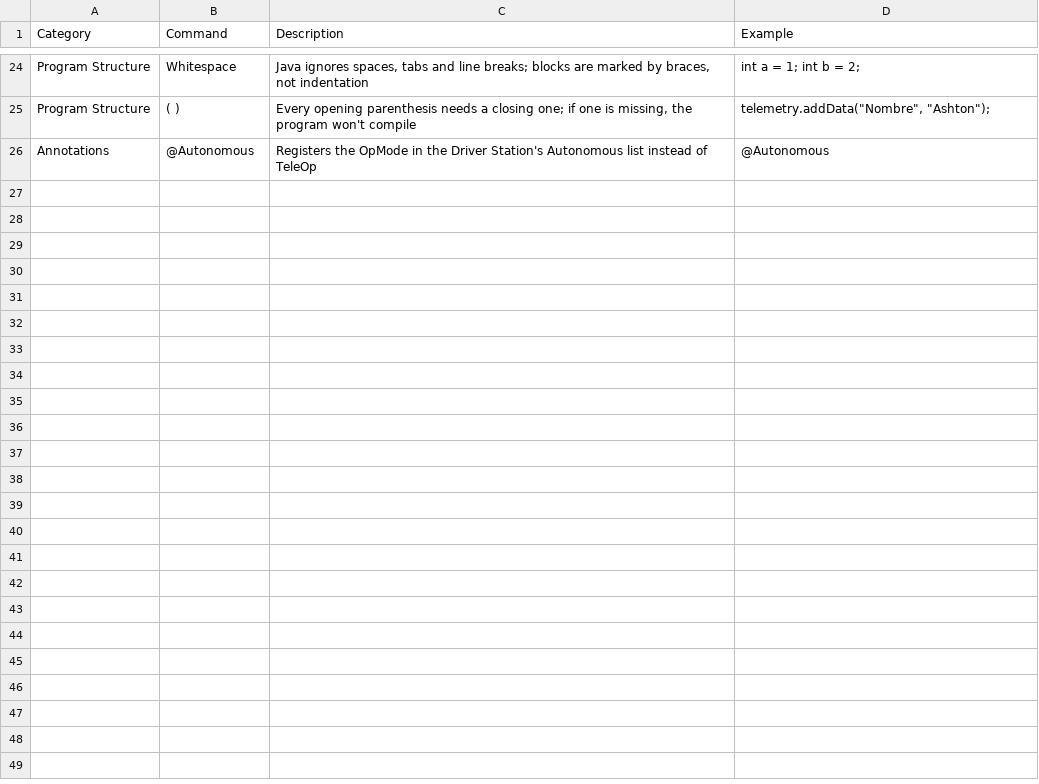
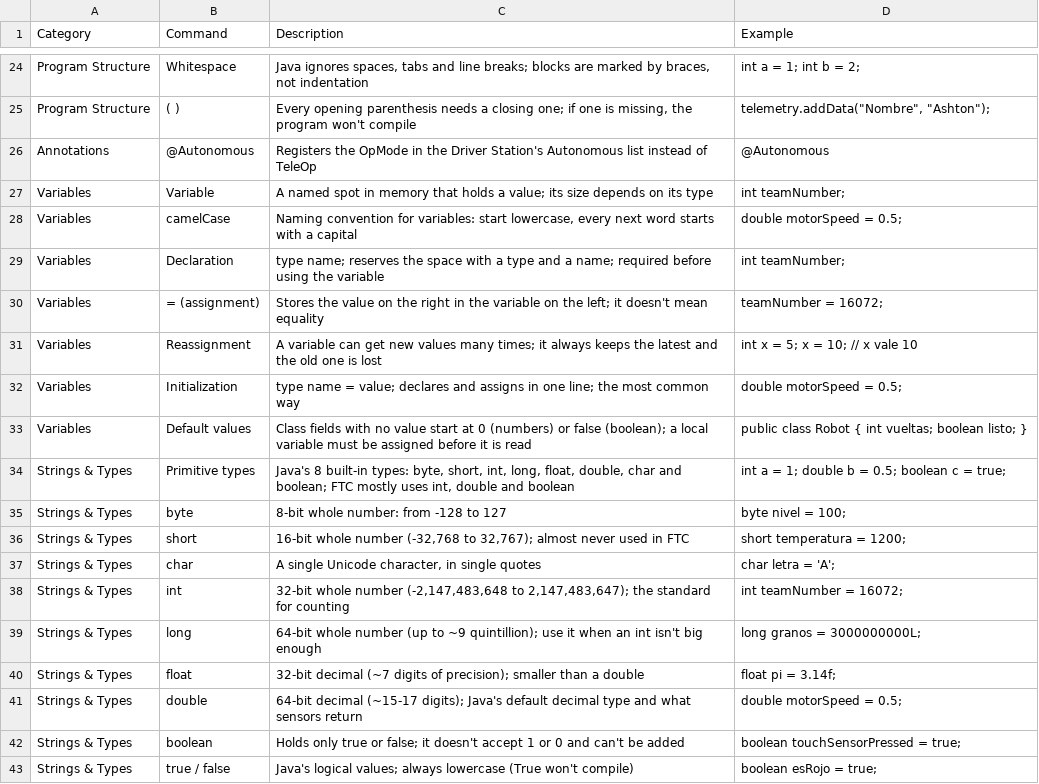
Before and after one commit to TrueOwl-Override/Java-Scripting, a CSV file: data/commands.csv, drawn as a sheet; only a part is shown, gaps mark what is left out.

```diff
--- a/data/commands.csv
+++ b/data/commands.csv
@@ -26 +26,18 @@ Program Structure,( ),"Every opening parenthesis needs a closing one; if one is
 Annotations,@Autonomous,Registers the OpMode in the Driver Station's Autonomous list instead of TeleOp,@Autonomous
+Variables,Variable,A named spot in memory that holds a value; its size depends on its type,int teamNumber;
+Variables,camelCase,"Naming convention for variables: start lowercase, every next word starts with a capital",double motorSpeed = 0.5;
+Variables,Declaration,type name; reserves the space with a type and a name; required before using the variable,int teamNumber;
+Variables,= (assignment),Stores the value on the right in the variable on the left; it doesn't mean equality,teamNumber = 16072;
+Variables,Reassignment,A variable can get new values many times; it always keeps the latest and the old one is lost,int x = 5; x = 10; // x vale 10
+Variables,Initialization,type name = value; declares and assigns in one line; the most common way,double motorSpeed = 0.5;
+Variables,Default values,Class fields with no value start at 0 (numbers) or false (boolean); a local variable must be assigned before it is read,public class Robot { int vueltas; boolean listo; }
+Strings & Types,Primitive types,"Java's 8 built-in types: byte, short, int, long, float, double, char and boolean; FTC mostly uses int, double and boolean",int a = 1; double b = 0.5; boolean c = true;
+Strings & Types,byte,8-bit whole number: from -128 to 127,byte nivel = 100;
+Strings & Types,short,"16-bit whole number (-32,768 to 32,767); almost never used in FTC",short temperatura = 1200;
+Strings & Types,char,"A single Unicode character, in single quotes",char letra = 'A';
+Strings & Types,int,"32-bit whole number (-2,147,483,648 to 2,147,483,647); the standard for counting",int teamNumber = 16072;
+Strings & Types,long,64-bit whole number (up to ~9 quintillion); use it when an int isn't big enough,long granos = 3000000000L;
+Strings & Types,float,32-bit decimal (~7 digits of precision); smaller than a double,float pi = 3.14f;
+Strings & Types,double,64-bit decimal (~15-17 digits); Java's default decimal type and what sensors return,double motorSpeed = 0.5;
+Strings & Types,boolean,Holds only true or false; it doesn't accept 1 or 0 and can't be added,boolean touchSensorPressed = true;
+Strings & Types,true / false,Java's logical values; always lowercase (True won't compile),boolean esRojo = true;
```
Also changed, not shown: data/categories.csv, data/parameters.csv, 4 other files.
